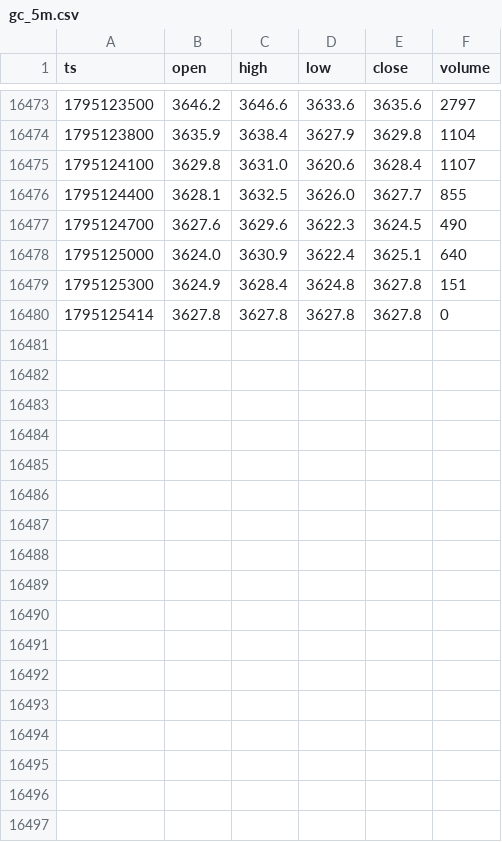
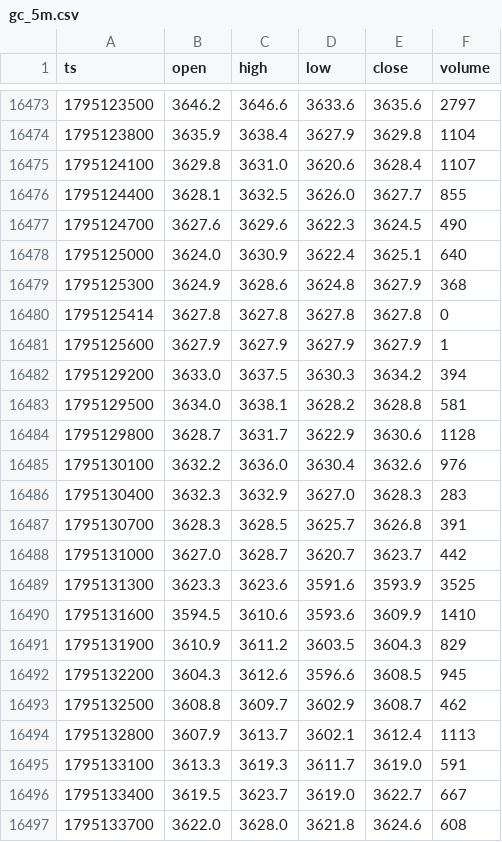
Before and after one commit to abduswaidan-glitch/gold-dashboard, a CSV file: data/gc_5m.csv, drawn as a sheet; only a part is shown, gaps mark what is left out; the diff covers the shown part only.

```diff
--- a/data/gc_5m.csv
+++ b/data/gc_5m.csv
@@ -16478,3 +16478,20 @@ ts,open,high,low,close,volume
 1795125000,3624.0,3630.9,3622.4,3625.1,640
-1795125300,3624.9,3628.4,3624.8,3627.8,151
+1795125300,3624.9,3628.6,3624.8,3627.9,368
 1795125414,3627.8,3627.8,3627.8,3627.8,0
+1795125600,3627.9,3627.9,3627.9,3627.9,1
+1795129200,3633.0,3637.5,3630.3,3634.2,394
+1795129500,3634.0,3638.1,3628.2,3628.8,581
+1795129800,3628.7,3631.7,3622.9,3630.6,1128
+1795130100,3632.2,3636.0,3630.4,3632.6,976
+1795130400,3632.3,3632.9,3627.0,3628.3,283
+1795130700,3628.3,3628.5,3625.7,3626.8,391
+1795131000,3627.0,3628.7,3620.7,3623.7,442
+1795131300,3623.3,3623.6,3591.6,3593.9,3525
+1795131600,3594.5,3610.6,3593.6,3609.9,1410
+1795131900,3610.9,3611.2,3603.5,3604.3,829
+1795132200,3604.3,3612.6,3596.6,3608.5,945
+1795132500,3608.8,3609.7,3602.9,3608.7,462
+1795132800,3607.9,3613.7,3602.1,3612.4,1113
+1795133100,3613.3,3619.3,3611.7,3619.0,591
+1795133400,3619.5,3623.7,3619.0,3622.7,667
+1795133700,3622.0,3628.0,3621.8,3624.6,608
```
Also changed, not shown: 9 added rows elsewhere in this file, 5 other files.
